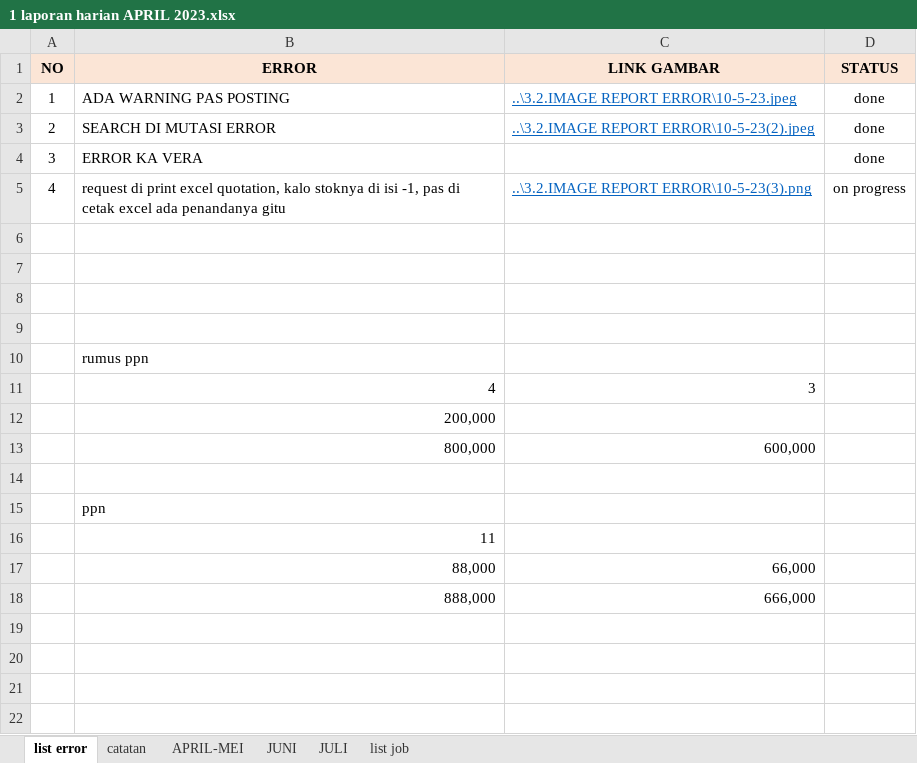
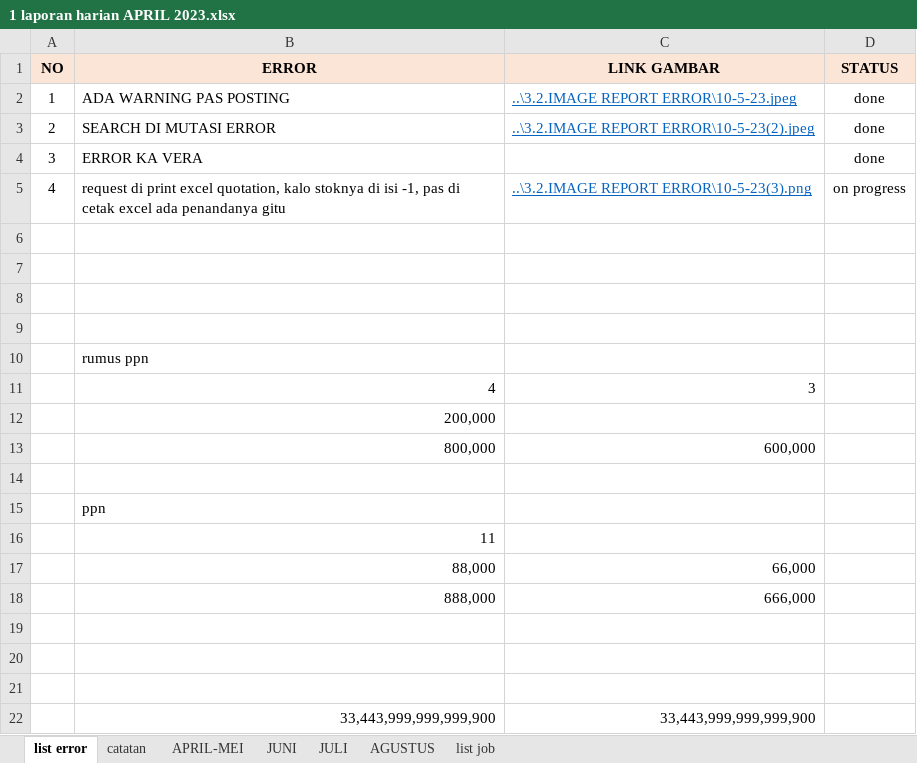
Before and after one commit to lodiprogrammer/1.JOBLIST_UNICO, an Excel workbook: 1 laporan harian APRIL 2023.xlsx, sheet list error, drawn as a sheet; values as stored, in another font and other column widths than the file's, no borders; conditional formats not drawn; the diff names each change by its address in the sheet, - before the commit and + after, or states it on an @@ line.

```diff
--- a/1 laporan harian APRIL 2023.xlsx (sheet list error)
+++ b/1 laporan harian APRIL 2023.xlsx (sheet list error)
+sheet tab: AGUSTUS
+row 19: (empty)
+row 20: (empty)
+row 21: (empty)
+row 22:  | 33,443,999,999,999,900 | 33,443,999,999,999,900
```
Also changed, not shown: sheet JULI, 1 other file.
